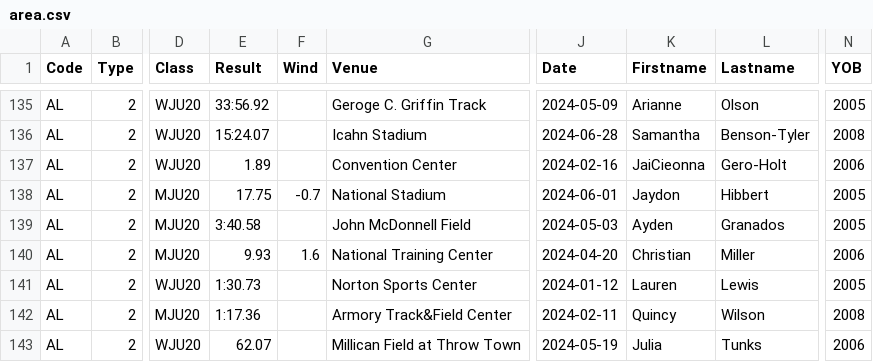
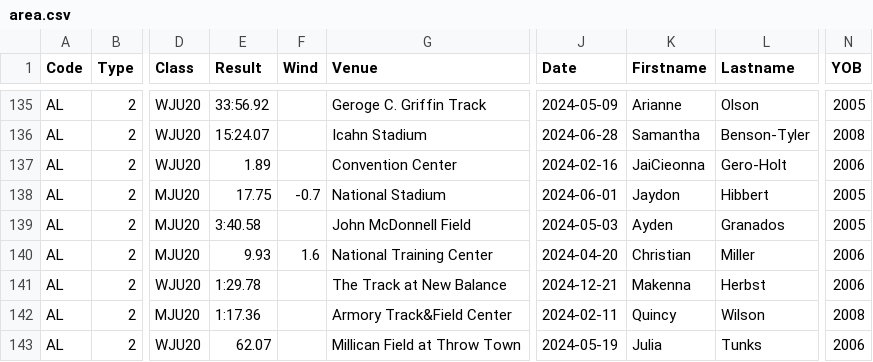
Before and after one commit to nimarion/records, a CSV file: leads/u20/area.csv, drawn as a sheet; only a part is shown, gaps mark what is left out; the diff names each change by its address in the sheet, - before the commit and + after, or states it on an @@ line.

```diff
--- a/leads/u20/area.csv
+++ b/leads/u20/area.csv
-E141 (Result): 1:30.73
+E141 (Result): 1:29.78
-G141 (Venue): Norton Sports Center
+G141 (Venue): The Track at New Balance
-J141 (Date): 2024-01-12
+J141 (Date): 2024-12-21
-K141 (Firstname): Lauren
+K141 (Firstname): Makenna
-L141 (Lastname): Lewis
+L141 (Lastname): Herbst
-N141 (YOB): 2005
+N141 (YOB): 2006
```
